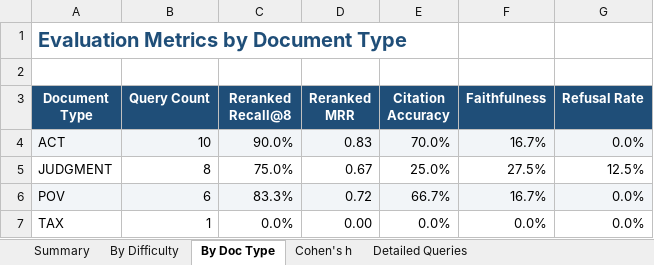
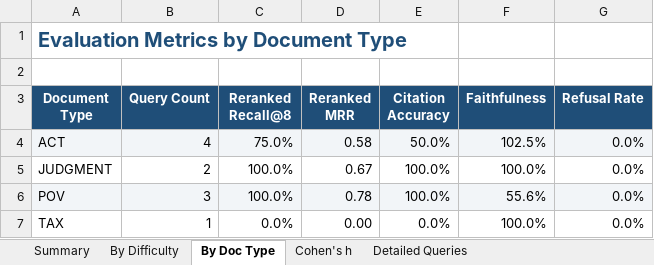
Before and after one commit to agrawalpraveen12/legal-rag-us-tax, an Excel workbook: reports/evaluation_report.xlsx, sheet By Doc Type, drawn as a sheet; values as stored, in another font and other column widths than the file's, no borders; the diff names each change by its address in the sheet, - before the commit and + after, or states it on an @@ line.

```diff
--- a/reports/evaluation_report.xlsx (sheet By Doc Type)
+++ b/reports/evaluation_report.xlsx (sheet By Doc Type)
-B4 (Query Count): 10
+B4 (Query Count): 4
-C4 (Reranked Recall@8): 90.0%
+C4 (Reranked Recall@8): 75.0%
-D4 (Reranked MRR): 0.83
+D4 (Reranked MRR): 0.58
-E4 (Citation Accuracy): 70.0%
+E4 (Citation Accuracy): 50.0%
-F4 (Faithfulness): 16.7%
+F4 (Faithfulness): 102.5%
-B5 (Query Count): 8
+B5 (Query Count): 2
-C5 (Reranked Recall@8): 75.0%
+C5 (Reranked Recall@8): 100.0%
-E5 (Citation Accuracy): 25.0%
+E5 (Citation Accuracy): 100.0%
-F5 (Faithfulness): 27.5%
+F5 (Faithfulness): 100.0%
-G5 (Refusal Rate): 12.5%
+G5 (Refusal Rate): 0.0%
-B6 (Query Count): 6
+B6 (Query Count): 3
-C6 (Reranked Recall@8): 83.3%
+C6 (Reranked Recall@8): 100.0%
-D6 (Reranked MRR): 0.72
+D6 (Reranked MRR): 0.78
-E6 (Citation Accuracy): 66.7%
+E6 (Citation Accuracy): 100.0%
-F6 (Faithfulness): 16.7%
+F6 (Faithfulness): 55.6%
-F7 (Faithfulness): 0.0%
+F7 (Faithfulness): 100.0%
```
Also changed, not shown: sheet Detailed Queries, sheet Cohen's h, sheet By Difficulty, sheet Summary, 3 other files.
